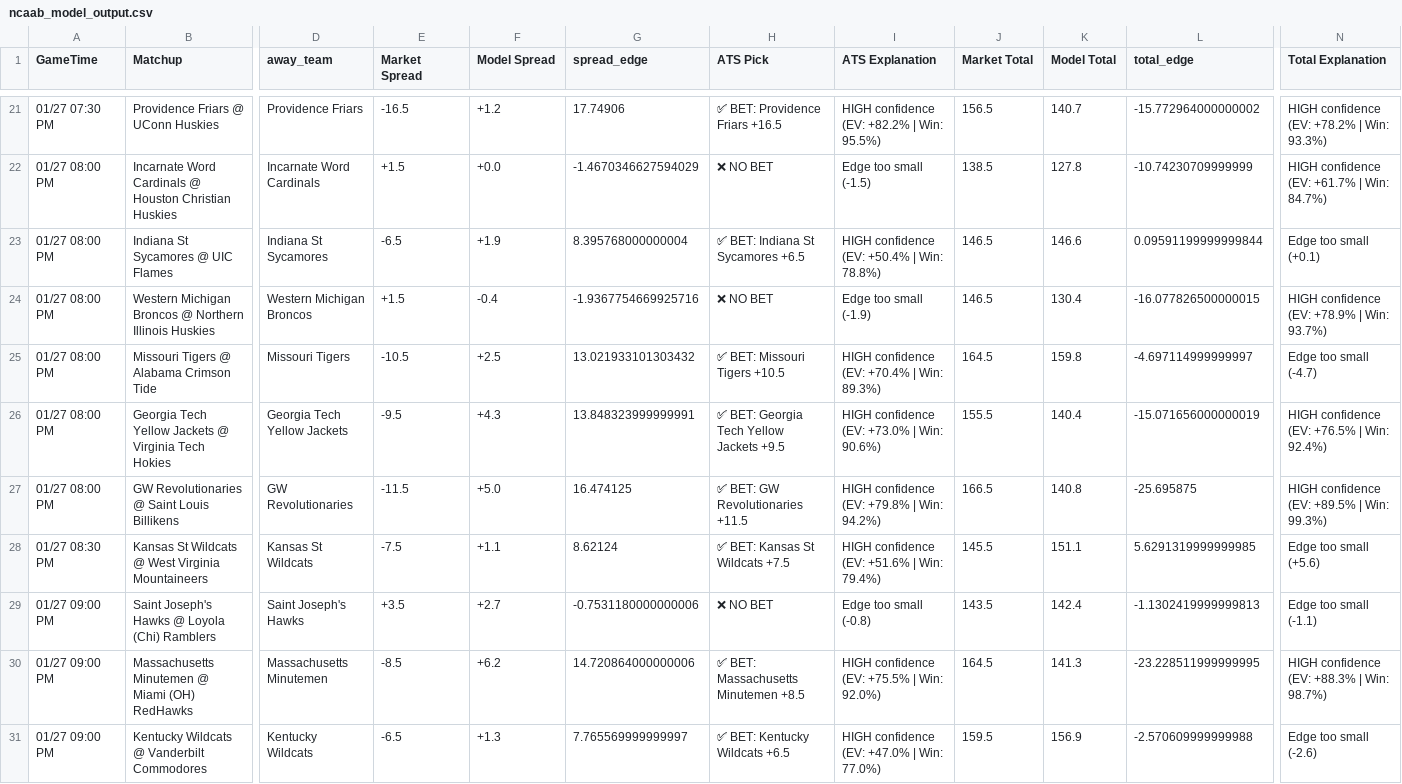
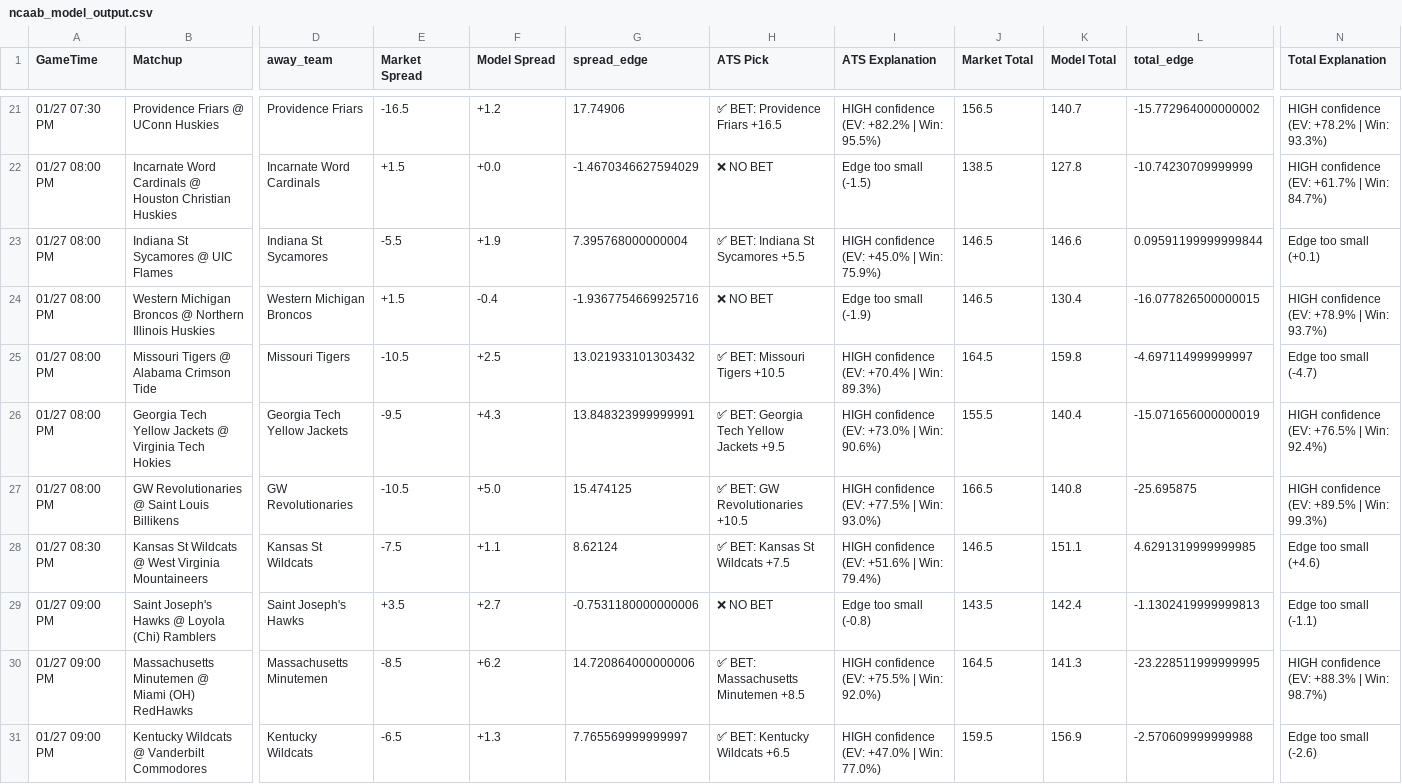
Before and after one commit to BangLetsGetIt/NBA-NCAA-Betting-Models, a CSV file: ncaa/ncaab_model_output.csv, drawn as a sheet; only a part is shown, gaps mark what is left out; the diff covers the shown part only; the diff names each change by its address in the sheet, - before the commit and + after, or states it on an @@ line.

Commit message:
Update model outputs - 2026-01-26 21:42:35

```diff
--- a/ncaa/ncaab_model_output.csv
+++ b/ncaa/ncaab_model_output.csv
-E23 (Market Spread): -6.5
+E23 (Market Spread): -5.5
-G23 (spread_edge): 8.395768000000004
+G23 (spread_edge): 7.395768000000004
-H23 (ATS Pick): ✅ BET: Indiana St Sycamores +6.5
+H23 (ATS Pick): ✅ BET: Indiana St Sycamores +5.5
-I23 (ATS Explanation): HIGH confidence (EV: +50.4% | Win: 78.8%)
+I23 (ATS Explanation): HIGH confidence (EV: +45.0% | Win: 75.9%)
-E27 (Market Spread): -11.5
+E27 (Market Spread): -10.5
-G27 (spread_edge): 16.474125
+G27 (spread_edge): 15.474125
-H27 (ATS Pick): ✅ BET: GW Revolutionaries +11.5
+H27 (ATS Pick): ✅ BET: GW Revolutionaries +10.5
-I27 (ATS Explanation): HIGH confidence (EV: +79.8% | Win: 94.2%)
+I27 (ATS Explanation): HIGH confidence (EV: +77.5% | Win: 93.0%)
-J28 (Market Total): 145.5
+J28 (Market Total): 146.5
-L28 (total_edge): 5.6291319999999985
+L28 (total_edge): 4.6291319999999985
-N28 (Total Explanation): Edge too small (+5.6)
+N28 (Total Explanation): Edge too small (+4.6)
```
Also changed, not shown: 29 edited cells elsewhere in this file, nba/nba_model_output.csv, 20 other files.
